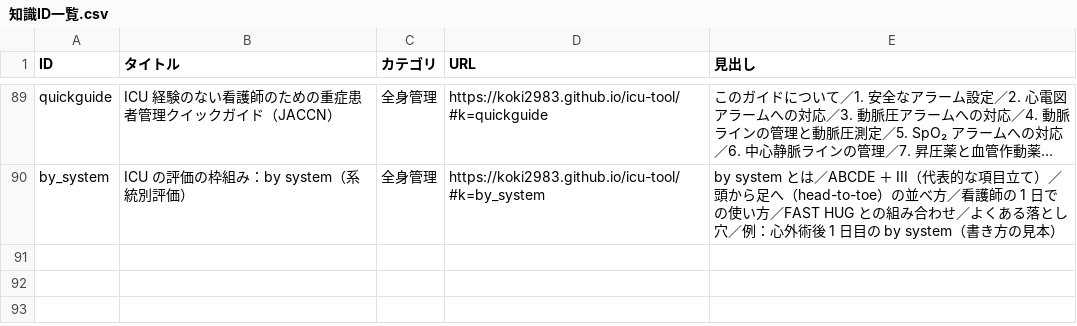
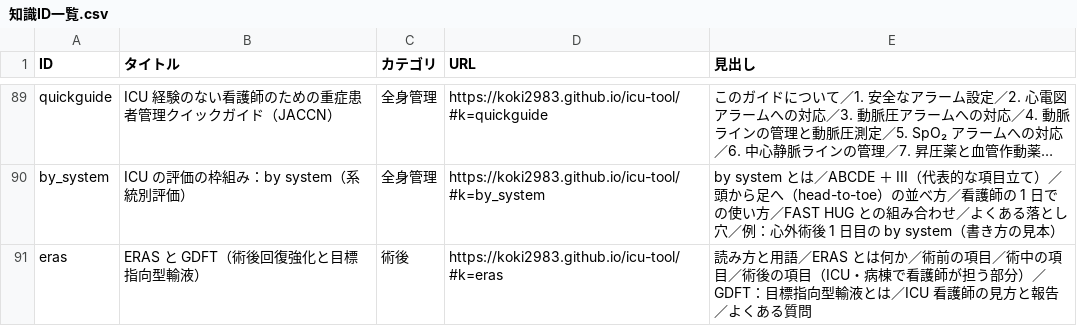
Before and after one commit to koki2983/icu-tool, a CSV file: 知識ID一覧.csv, drawn as a sheet; only a part is shown, gaps mark what is left out; long unchanged cells end in …; the diff names each change by its address in the sheet, - before the commit and + after, or states it on an @@ line.

```diff
--- a/知識ID一覧.csv
+++ b/知識ID一覧.csv
+row 91: eras | ERAS と GDFT（術後回復強化と目標指向型輸液） | 術後 | https://koki2983.github.io/icu-tool/#k=eras | 読み方と用語／ERAS とは何か／術前の項目／術中の項目／術後の項目（ICU・病棟で看護師が担う部分）／GDFT：目標指向型輸液とは／ICU 看護師の見方と報告／よくある質問
```
Also changed, not shown: 3 other files.
